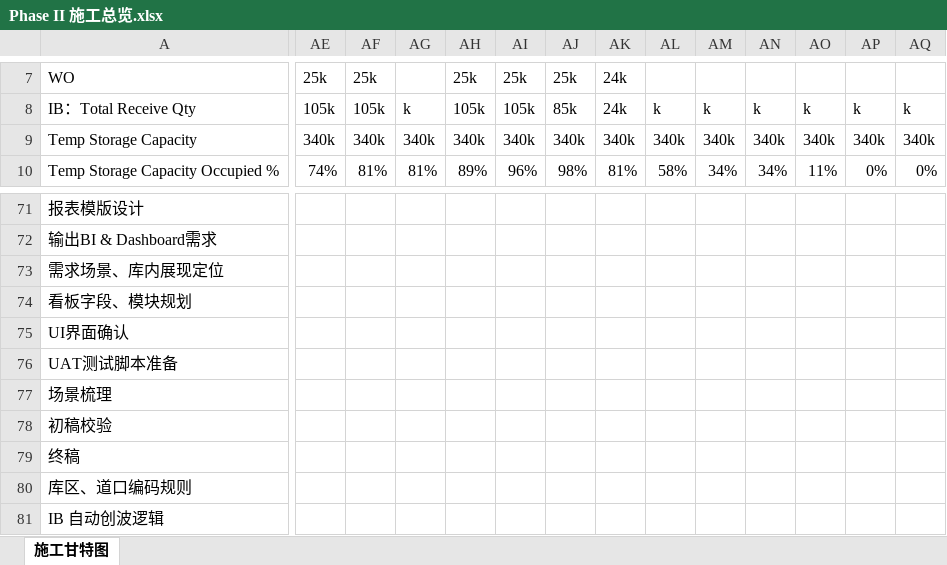
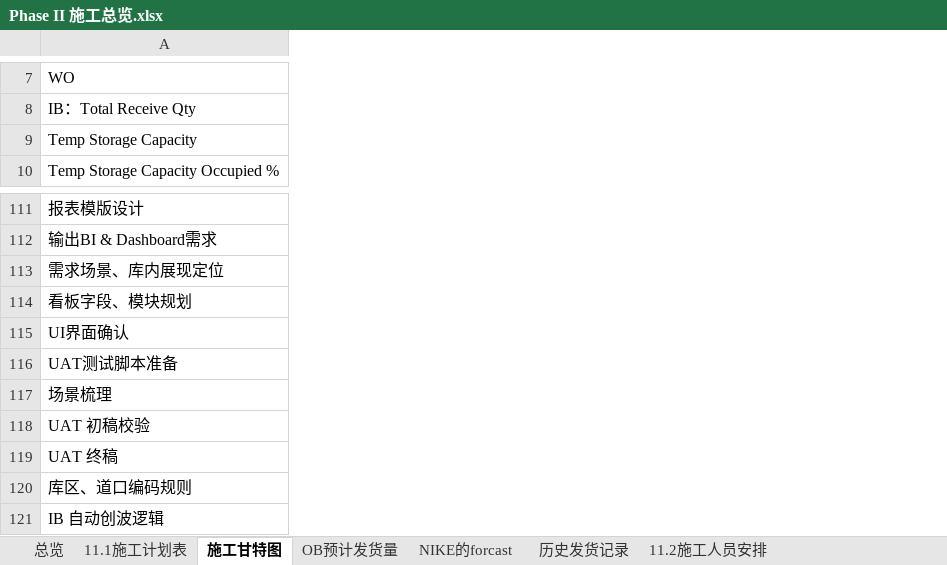
Before and after one commit to zhaohuahua-sys/construction-board, an Excel workbook: data/Phase II 施工总览.xlsx, sheet 施工甘特图, drawn as a sheet; only a part is shown, gaps mark what is left out; values as stored, in another font and other column widths than the file's, no cell formats; charts and pictures and conditional formats not drawn; removed rows and columns are numbered as before the commit, all else as after; rows hold the shown columns only; the diff covers the shown part only; the diff names each change by its address in the sheet, - before the commit and + after, or states it on an @@ line.

```diff
--- a/data/Phase II 施工总览.xlsx (sheet 施工甘特图)
+++ b/data/Phase II 施工总览.xlsx (sheet 施工甘特图)
+sheet tab: 总览
+sheet tab: 11.1施工计划表
+sheet tab: OB预计发货量
+sheet tab: NIKE的forcast
+sheet tab: 历史发货记录
+sheet tab: 11.2施工人员安排
@@ column AE hidden, rows 7-9: 25k | 105k | 340k @@
@@ column AF hidden, rows 7-9: 25k | 105k | 340k @@
@@ column AG hidden, rows 8-9: k | 340k @@
@@ column AH hidden, rows 7-9: 25k | 105k | 340k @@
@@ column AI hidden, rows 7-9: 25k | 105k | 340k @@
@@ column AJ hidden, rows 7-9: 25k | 85k | 340k @@
@@ column AK hidden, rows 7-9: 24k | 24k | 340k @@
@@ column AL hidden, rows 8-9: k | 340k @@
@@ column AM hidden, rows 8-9: k | 340k @@
@@ column AN hidden, rows 8-9: k | 340k @@
@@ column AO hidden, rows 8-9: k | 340k @@
@@ column AP hidden, rows 8-9: k | 340k @@
@@ column AQ hidden, rows 8-9: k | 340k @@
-row 10: Temp Storage Capacity Occupied % | 74% | 81% | 81% | 89% | 96% | 98% | 81% | 58% | 34% | 34% | 11% | 0% | 0%
+row 10: Temp Storage Capacity Occupied %
@@ column A renumbered between rows 118 and 147 @@
```
Also changed, not shown: other rows of this sheet, cell formats, formulas that keep their value, hidden cells, charts or pictures, 1 other file.
